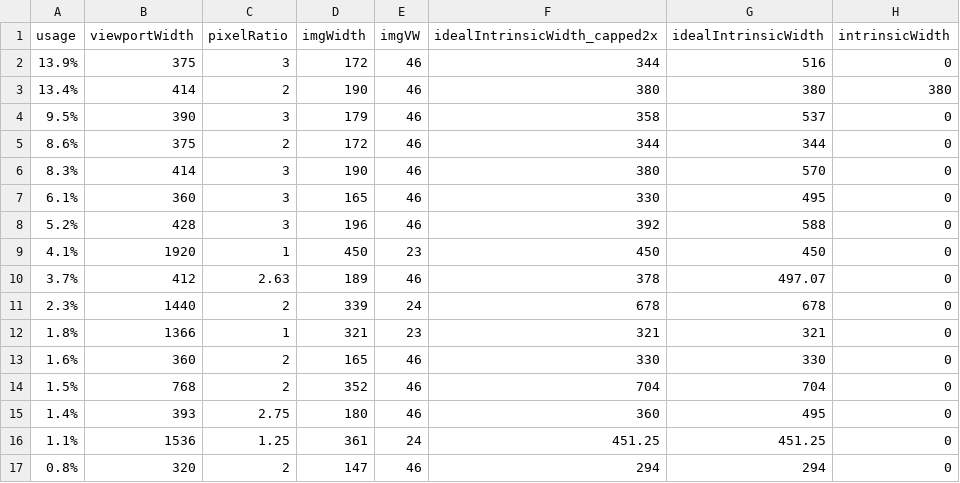
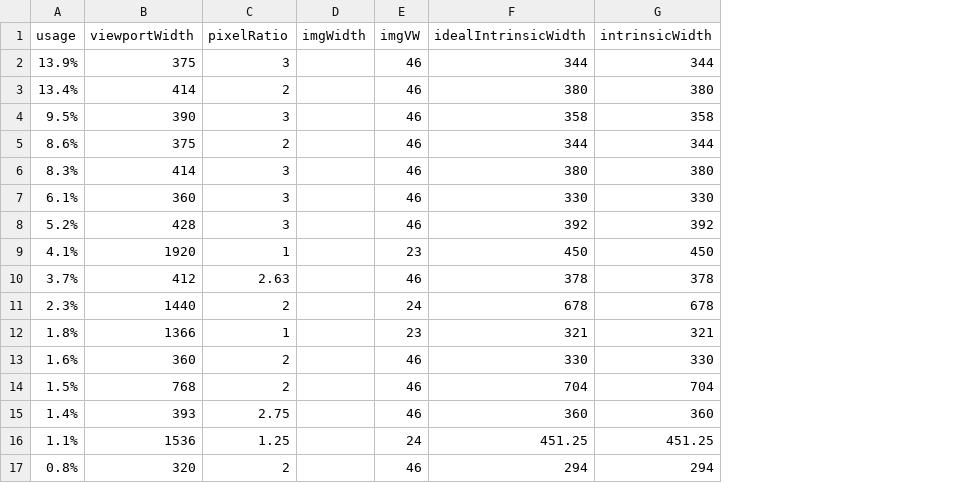
Before and after one commit to verlok/responsive-images-automator, a CSV file: data/listing-extracted.csv, drawn as a sheet; removed rows and columns are numbered as before the commit, all else as after; the diff names each change by its address in the sheet, - before the commit and + after, or states it on an @@ line.

Commit message:
Refactored extract command

```diff
--- a/data/listing-extracted.csv
+++ b/data/listing-extracted.csv
-column F (idealIntrinsicWidth_capped2x), rows 2-17: 344 | 380 | 358 | 344 | 380 | 330 | 392 | 450 | 378 | 678 | 321 | 330 | 704 | 360 | 451.25 | 294
-D2 (imgWidth): 172
+D2 (imgWidth): (empty)
-F2 (idealIntrinsicWidth): 516
+F2 (idealIntrinsicWidth): 344
-G2 (intrinsicWidth): 0
+G2 (intrinsicWidth): 344
-D3 (imgWidth): 190
+D3 (imgWidth): (empty)
-D4 (imgWidth): 179
+D4 (imgWidth): (empty)
-F4 (idealIntrinsicWidth): 537
+F4 (idealIntrinsicWidth): 358
-G4 (intrinsicWidth): 0
+G4 (intrinsicWidth): 358
-D5 (imgWidth): 172
+D5 (imgWidth): (empty)
-G5 (intrinsicWidth): 0
+G5 (intrinsicWidth): 344
-D6 (imgWidth): 190
+D6 (imgWidth): (empty)
-F6 (idealIntrinsicWidth): 570
+F6 (idealIntrinsicWidth): 380
-G6 (intrinsicWidth): 0
+G6 (intrinsicWidth): 380
-D7 (imgWidth): 165
+D7 (imgWidth): (empty)
-F7 (idealIntrinsicWidth): 495
+F7 (idealIntrinsicWidth): 330
-G7 (intrinsicWidth): 0
+G7 (intrinsicWidth): 330
-D8 (imgWidth): 196
+D8 (imgWidth): (empty)
-F8 (idealIntrinsicWidth): 588
+F8 (idealIntrinsicWidth): 392
-G8 (intrinsicWidth): 0
+G8 (intrinsicWidth): 392
-D9 (imgWidth): 450
+D9 (imgWidth): (empty)
-G9 (intrinsicWidth): 0
+G9 (intrinsicWidth): 450
-D10 (imgWidth): 189
+D10 (imgWidth): (empty)
-F10 (idealIntrinsicWidth): 497.07
+F10 (idealIntrinsicWidth): 378
-G10 (intrinsicWidth): 0
+G10 (intrinsicWidth): 378
-D11 (imgWidth): 339
+D11 (imgWidth): (empty)
-G11 (intrinsicWidth): 0
+G11 (intrinsicWidth): 678
-D12 (imgWidth): 321
+D12 (imgWidth): (empty)
-G12 (intrinsicWidth): 0
+G12 (intrinsicWidth): 321
-D13 (imgWidth): 165
+D13 (imgWidth): (empty)
-G13 (intrinsicWidth): 0
+G13 (intrinsicWidth): 330
-D14 (imgWidth): 352
+D14 (imgWidth): (empty)
-G14 (intrinsicWidth): 0
+G14 (intrinsicWidth): 704
-D15 (imgWidth): 180
+D15 (imgWidth): (empty)
-F15 (idealIntrinsicWidth): 495
+F15 (idealIntrinsicWidth): 360
-G15 (intrinsicWidth): 0
+G15 (intrinsicWidth): 360
-D16 (imgWidth): 361
+D16 (imgWidth): (empty)
-G16 (intrinsicWidth): 0
+G16 (intrinsicWidth): 451.25
-D17 (imgWidth): 147
+D17 (imgWidth): (empty)
-G17 (intrinsicWidth): 0
+G17 (intrinsicWidth): 294
```
Also changed, not shown: data/detail-extracted.csv, 5 other files.
